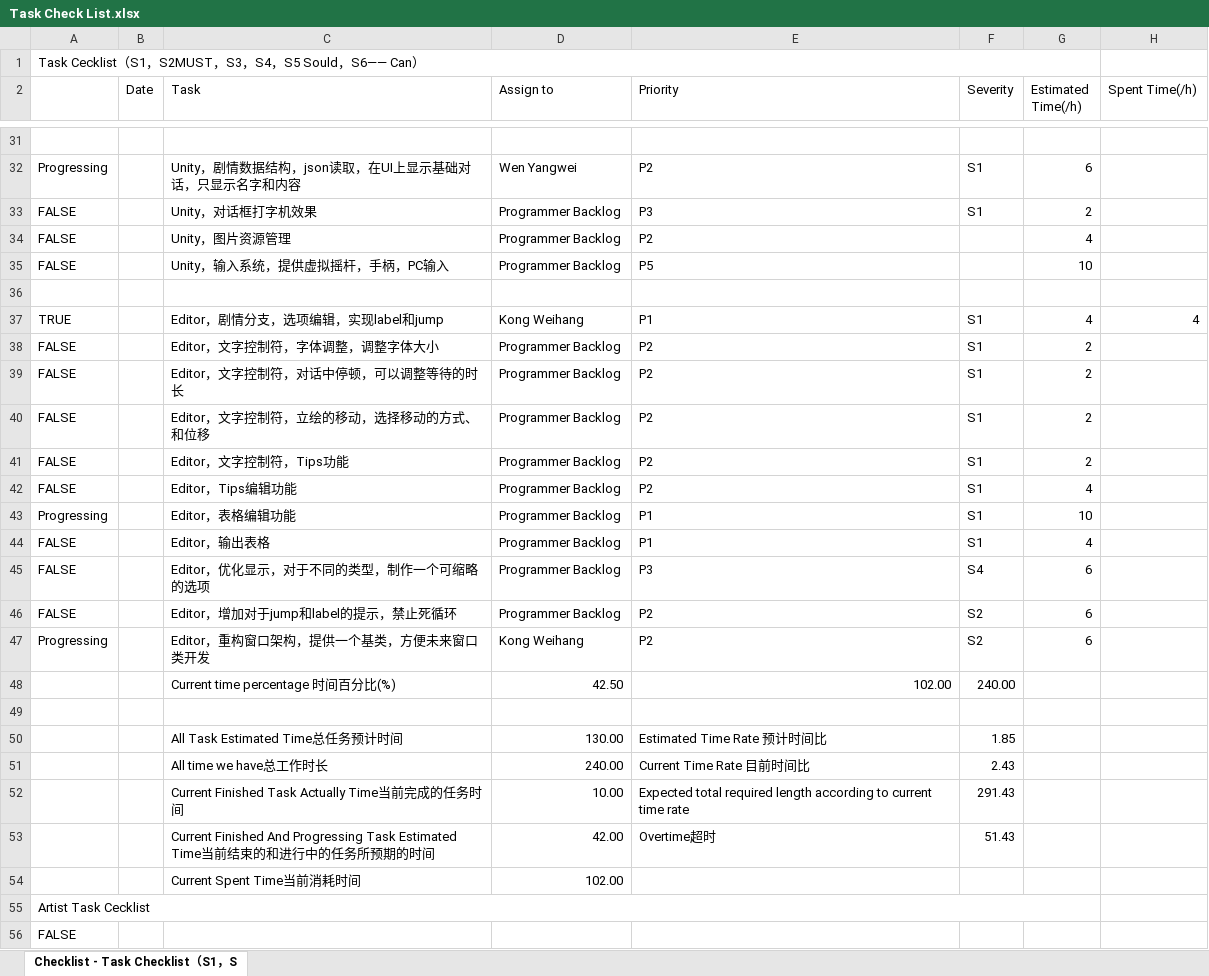
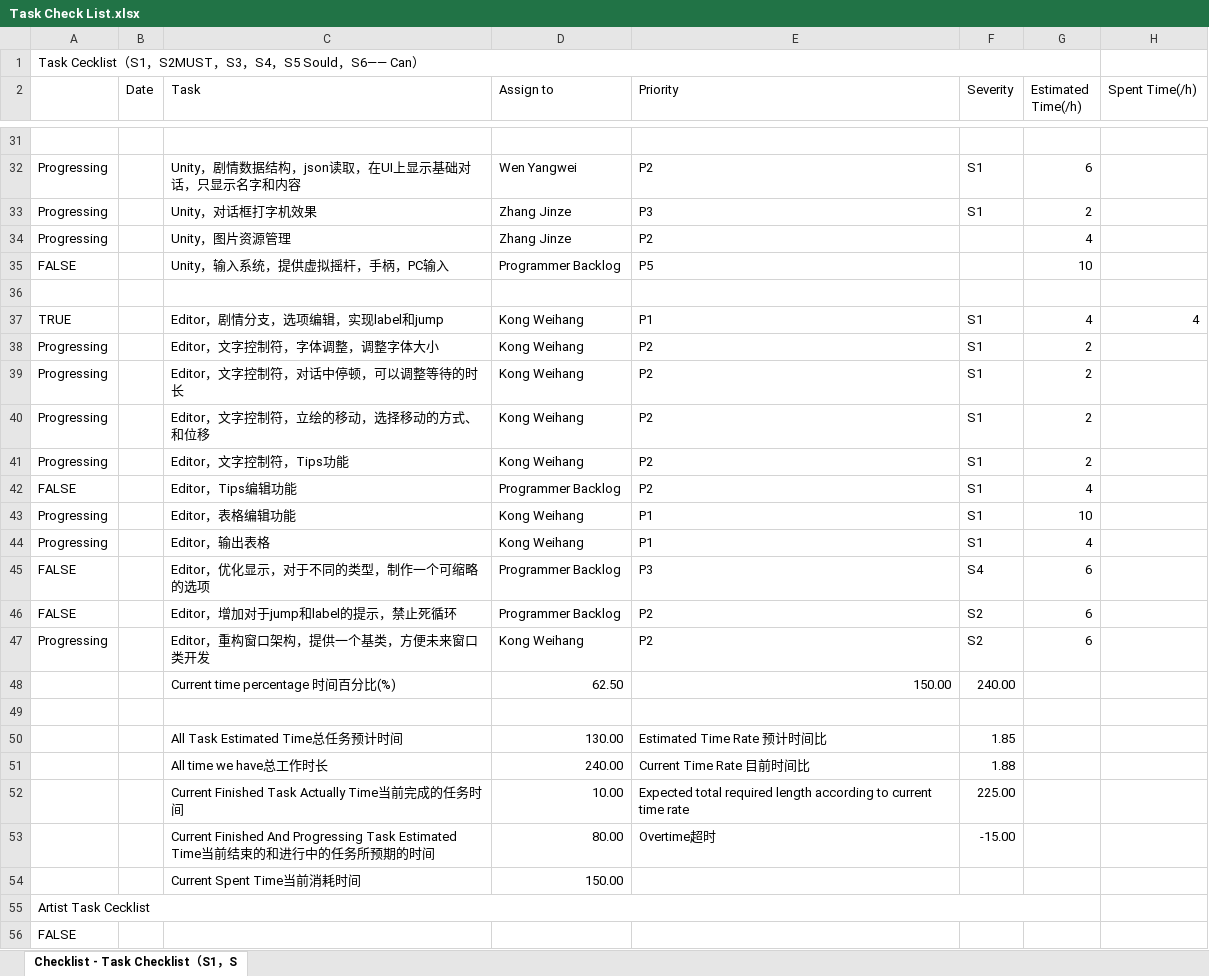
Before and after one commit to kwh3884858/Hippocampus, an Excel workbook: Documents/Project Manage/Task Check List.xlsx, sheet Checklist - Task Checklist（S1，S, drawn as a sheet; only a part is shown, gaps mark what is left out; values as stored, in another font and other column widths than the file's, no cell formats; charts and pictures not drawn; the diff covers the shown part only; the diff names each change by its address in the sheet, - before the commit and + after, or states it on an @@ line.

```diff
--- a/Documents/Project Manage/Task Check List.xlsx (sheet Checklist - Task Checklist（S1，S)
+++ b/Documents/Project Manage/Task Check List.xlsx (sheet Checklist - Task Checklist（S1，S)
-A33:A34: FALSE
+A33:A34: Progressing
-D33:D34 (Assign to): Programmer Backlog
+D33:D34 (Assign to): Zhang Jinze
-A38:A41: FALSE
+A38:A41: Progressing
-D38:D41 (Assign to): Programmer Backlog
+D38:D41 (Assign to): Kong Weihang
-D43:D44 (Assign to): Programmer Backlog
+D43:D44 (Assign to): Kong Weihang
-A44: FALSE
+A44: Progressing
-D48 (Assign to): 42.50
+D48 (Assign to): 62.50
-E48 (Priority): 102.00
+E48 (Priority): 150.00
-F51 (Severity): 2.43
+F51 (Severity): 1.88
-F52 (Severity): 291.43
+F52 (Severity): 225.00
-D53 (Assign to): 42.00
+D53 (Assign to): 80.00
-F53 (Severity): 51.43
+F53 (Severity): -15.00
-D54 (Assign to): 102.00
+D54 (Assign to): 150.00
```
Also changed, not shown: 10 edited cells elsewhere in this sheet, cell formats, charts or pictures, 16 other files.
